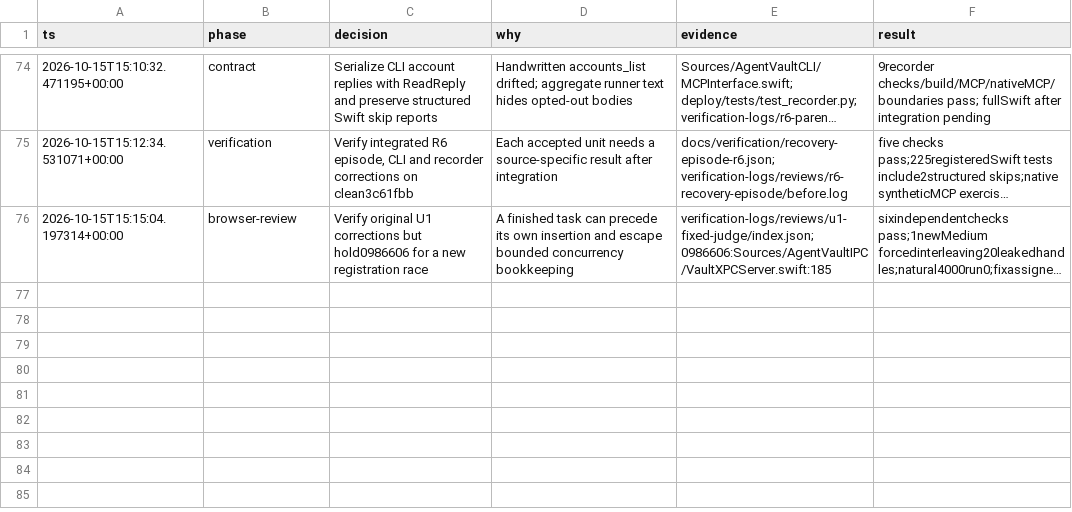
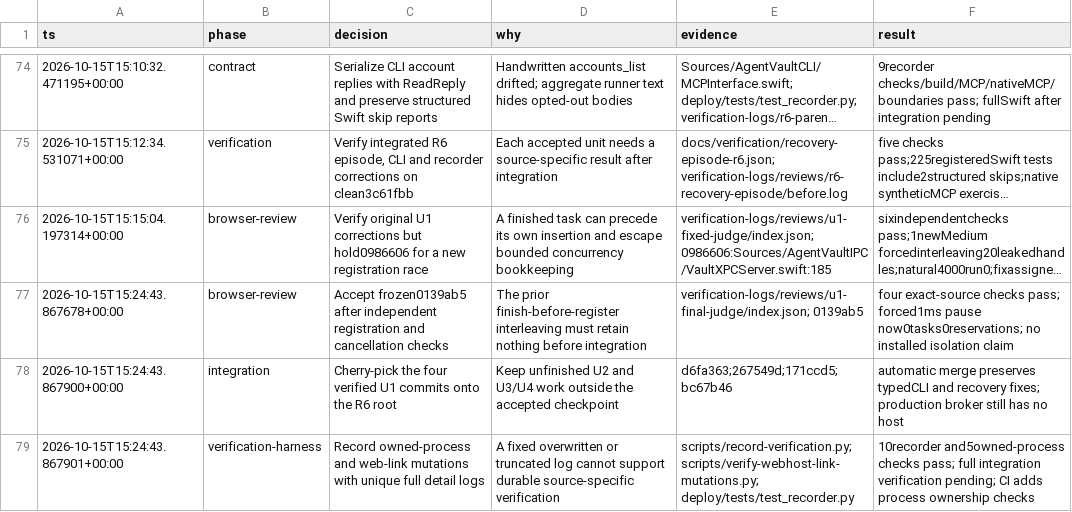
Before and after one commit to Fannolo/agent-vault, a TSV file: .audit/complete-plan.tsv, drawn as a sheet; only a part is shown, gaps mark what is left out; long unchanged cells end in …; the diff names each change by its address in the sheet, - before the commit and + after, or states it on an @@ line.

Commit message:
Retain full web host mutation evidence and check owned cleanup in CI

```diff
--- a/.audit/complete-plan.tsv
+++ b/.audit/complete-plan.tsv
+row 77: 2026-10-15T15:24:43.867678+00:00 | browser-review | Accept frozen0139ab5 after independent registration and cancellation checks | The prior finish-before-register interleaving must retain nothing before integration | verification-logs/reviews/u1-final-judge/index.json; 0139ab5 | four exact-source checks pass; forced1ms pause now0tasks0reservations; no installed isolation claim
+row 78: 2026-10-15T15:24:43.867900+00:00 | integration | Cherry-pick the four verified U1 commits onto the R6 root | Keep unfinished U2 and U3/U4 work outside the accepted checkpoint | d6fa363;267549d;171ccd5;bc67b46 | automatic merge preserves typedCLI and recovery fixes; production broker still has no host
+row 79: 2026-10-15T15:24:43.867901+00:00 | verification-harness | Record owned-process and web-link mutations with unique full detail logs | A fixed overwritten or truncated log cannot support durable source-specific verification | scripts/record-verification.py; scripts/verify-webhost-link-mutations.py; deploy/tests/test_recorder.py | 10recorder and5owned-process checks pass; full integration verification pending; CI adds process ownership checks
```
Also changed, not shown: 4 other files.
